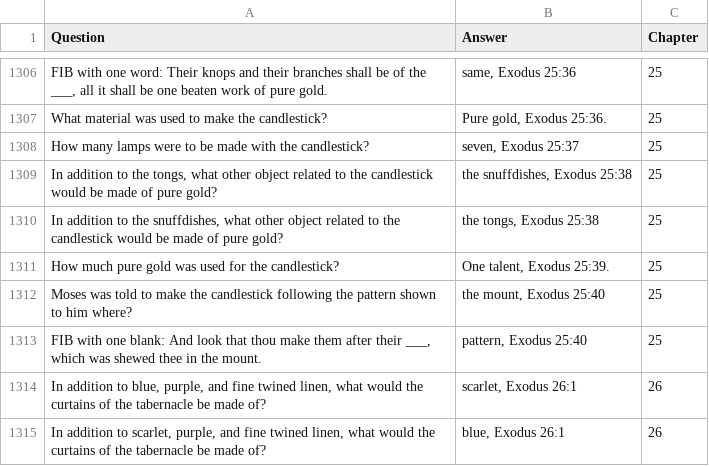
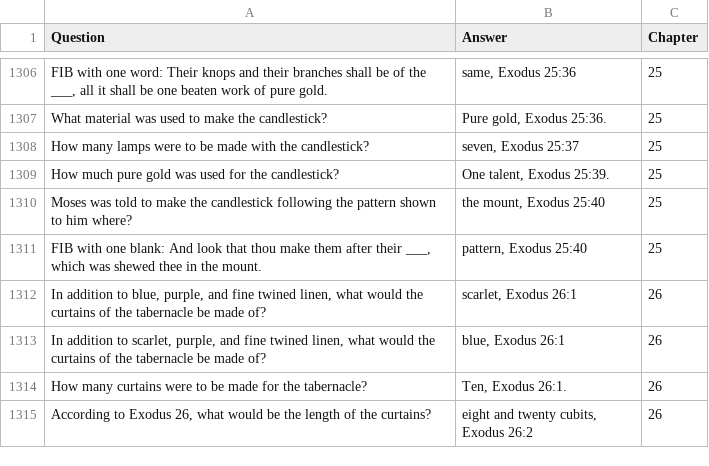
Before and after one commit to markASC6/teaneckBB, a CSV file: data/exodusSample.csv, drawn as a sheet; only a part is shown, gaps mark what is left out; the shorter side is filled out with more unchanged rows; the diff names each change by its address in the sheet, - before the commit and + after, or states it on an @@ line.

Commit message:
Correctly Added Romans questions + more

```diff
--- a/data/exodusSample.csv
+++ b/data/exodusSample.csv
-row 1309: In addition to the tongs, what other object related to the candlestick would be made of pure gold? | the snuffdishes, Exodus 25:38 | 25
-row 1310: In addition to the snuffdishes, what other object related to the candlestick would be made of pure gold? | the tongs, Exodus 25:38 | 25
```
Also changed, not shown: 1 other file.
